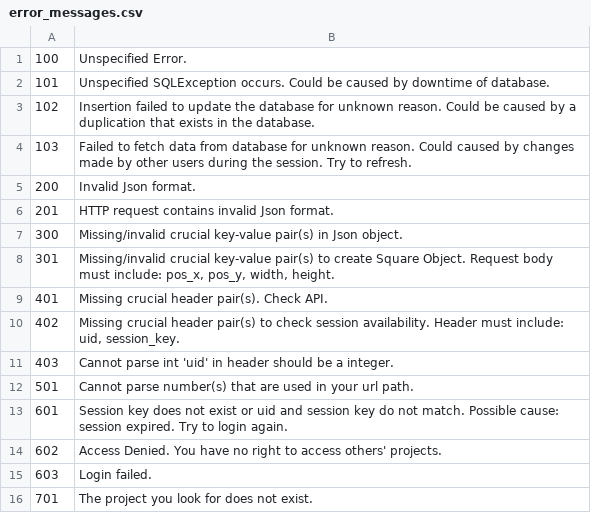
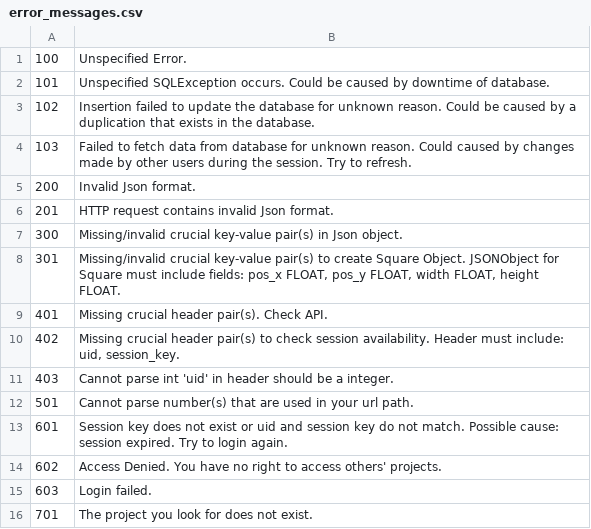
Before and after one commit to jackkellerk/nhi, a CSV file: Backend/src/main/resources/error_messages.csv, drawn as a sheet.

```diff
--- a/Backend/src/main/resources/error_messages.csv
+++ b/Backend/src/main/resources/error_messages.csv
@@ -7,3 +7,3 @@
 300,Missing/invalid crucial key-value pair(s) in Json object.
-301,"Missing/invalid crucial key-value pair(s) to create Square Object. Request body must include: pos_x, pos_y, width, height."
+301,"Missing/invalid crucial key-value pair(s) to create Square Object. JSONObject for Square must include fields: pos_x FLOAT, pos_y FLOAT, width FLOAT, height FLOAT."
 401,Missing crucial header pair(s). Check API.
```
Also changed, not shown: 5 other files.
